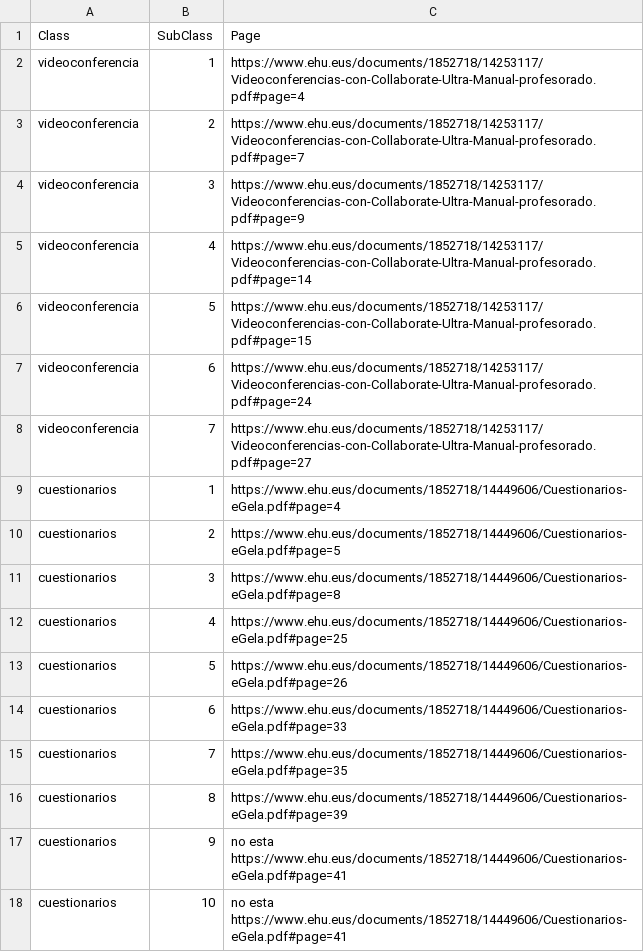
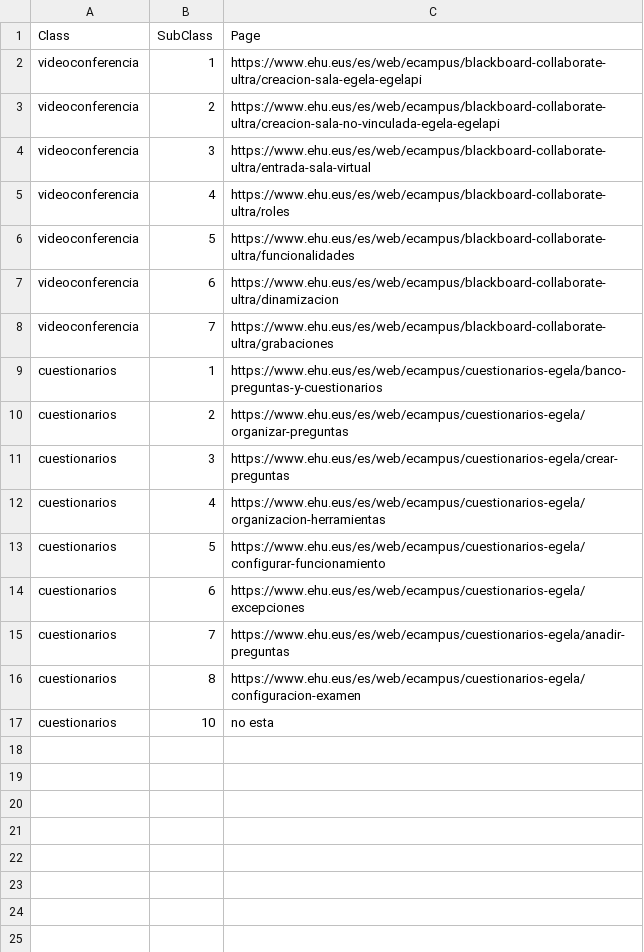
Before and after one commit to nereamonas/chatbot, a CSV file: archivos/csv/paginaCorrespondiente.csv, drawn as a sheet.

```diff
--- a/archivos/csv/paginaCorrespondiente.csv
+++ b/archivos/csv/paginaCorrespondiente.csv
@@ -1,18 +1,17 @@
 Class,SubClass,Page
-videoconferencia,1,https://www.ehu.eus/documents/1852718/14253117/Videoconferencias-con-Collaborate-Ultra-Manual-profesorado.pdf#page=4
-videoconferencia,2,https://www.ehu.eus/documents/1852718/14253117/Videoconferencias-con-Collaborate-Ultra-Manual-profesorado.pdf#page=7
-videoconferencia,3,https://www.ehu.eus/documents/1852718/14253117/Videoconferencias-con-Collaborate-Ultra-Manual-profesorado.pdf#page=9
-videoconferencia,4,https://www.ehu.eus/documents/1852718/14253117/Videoconferencias-con-Collaborate-Ultra-Manual-profesorado.pdf#page=14
-videoconferencia,5,https://www.ehu.eus/documents/1852718/14253117/Videoconferencias-con-Collaborate-Ultra-Manual-profesorado.pdf#page=15
-videoconferencia,6,https://www.ehu.eus/documents/1852718/14253117/Videoconferencias-con-Collaborate-Ultra-Manual-profesorado.pdf#page=24
-videoconferencia,7,https://www.ehu.eus/documents/1852718/14253117/Videoconferencias-con-Collaborate-Ultra-Manual-profesorado.pdf#page=27
-cuestionarios,1,https://www.ehu.eus/documents/1852718/14449606/Cuestionarios-eGela.pdf#page=4
-cuestionarios,2,https://www.ehu.eus/documents/1852718/14449606/Cuestionarios-eGela.pdf#page=5
-cuestionarios,3,https://www.ehu.eus/documents/1852718/14449606/Cuestionarios-eGela.pdf#page=8
-cuestionarios,4,https://www.ehu.eus/documents/1852718/14449606/Cuestionarios-eGela.pdf#page=25
-cuestionarios,5,https://www.ehu.eus/documents/1852718/14449606/Cuestionarios-eGela.pdf#page=26
-cuestionarios,6,https://www.ehu.eus/documents/1852718/14449606/Cuestionarios-eGela.pdf#page=33
-cuestionarios,7,https://www.ehu.eus/documents/1852718/14449606/Cuestionarios-eGela.pdf#page=35
-cuestionarios,8,https://www.ehu.eus/documents/1852718/14449606/Cuestionarios-eGela.pdf#page=39
-cuestionarios,9,no esta https://www.ehu.eus/documents/1852718/14449606/Cuestionarios-eGela.pdf#page=41
-cuestionarios,10,no esta https://www.ehu.eus/documents/1852718/14449606/Cuestionarios-eGela.pdf#page=41
+videoconferencia,1,https://www.ehu.eus/es/web/ecampus/blackboard-collaborate-ultra/creacion-sala-egela-egelapi
+videoconferencia,2,https://www.ehu.eus/es/web/ecampus/blackboard-collaborate-ultra/creacion-sala-no-vinculada-egela-egelapi
+videoconferencia,3,https://www.ehu.eus/es/web/ecampus/blackboard-collaborate-ultra/entrada-sala-virtual
+videoconferencia,4,https://www.ehu.eus/es/web/ecampus/blackboard-collaborate-ultra/roles
+videoconferencia,5,https://www.ehu.eus/es/web/ecampus/blackboard-collaborate-ultra/funcionalidades
+videoconferencia,6,https://www.ehu.eus/es/web/ecampus/blackboard-collaborate-ultra/dinamizacion
+videoconferencia,7,https://www.ehu.eus/es/web/ecampus/blackboard-collaborate-ultra/grabaciones
+cuestionarios,1,https://www.ehu.eus/es/web/ecampus/cuestionarios-egela/banco-preguntas-y-cuestionarios
+cuestionarios,2,https://www.ehu.eus/es/web/ecampus/cuestionarios-egela/organizar-preguntas
+cuestionarios,3,https://www.ehu.eus/es/web/ecampus/cuestionarios-egela/crear-preguntas
+cuestionarios,4,https://www.ehu.eus/es/web/ecampus/cuestionarios-egela/organizacion-herramientas
+cuestionarios,5,https://www.ehu.eus/es/web/ecampus/cuestionarios-egela/configurar-funcionamiento
+cuestionarios,6,https://www.ehu.eus/es/web/ecampus/cuestionarios-egela/excepciones
+cuestionarios,7,https://www.ehu.eus/es/web/ecampus/cuestionarios-egela/anadir-preguntas
+cuestionarios,8,https://www.ehu.eus/es/web/ecampus/cuestionarios-egela/configuracion-examen
+cuestionarios,10,no esta
```
Also changed, not shown: archivos/csv/CuestionariosXTemas_ES.csv, archivos/csv/CuestionariosXTemas_ESCapado.csv, 23 other files.
